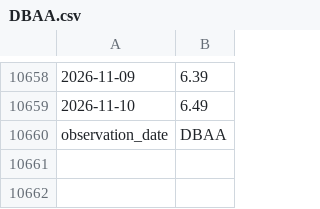
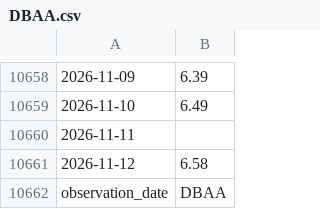
Before and after one commit to uihansol/Calculate-for-investing, a CSV file: credit-cycle/data/DBAA.csv, drawn as a sheet; only a part is shown, gaps mark what is left out.

```diff
--- a/credit-cycle/data/DBAA.csv
+++ b/credit-cycle/data/DBAA.csv
@@ -10659,2 +10659,4 @@
 2026-11-10,6.49
+2026-11-11,
+2026-11-12,6.58
 observation_date,DBAA
```
Also changed, not shown: credit-cycle/data/DAAA.csv, credit-cycle/data/DGS10.csv, 1 other file.
